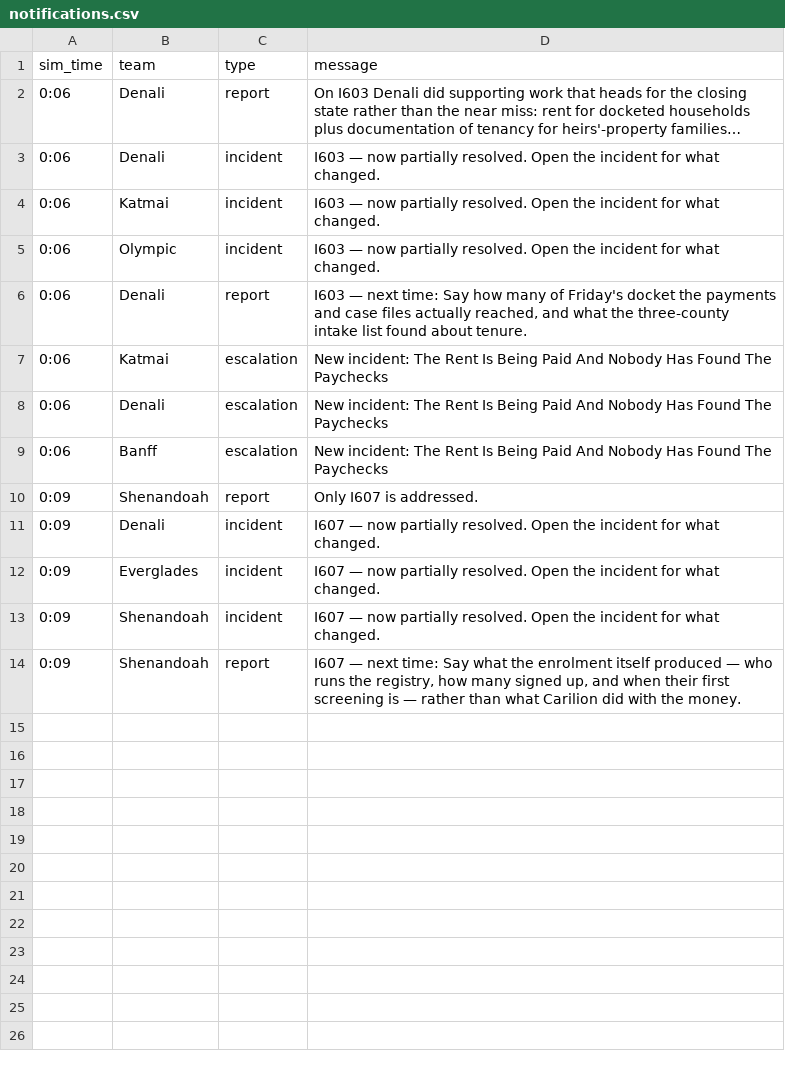
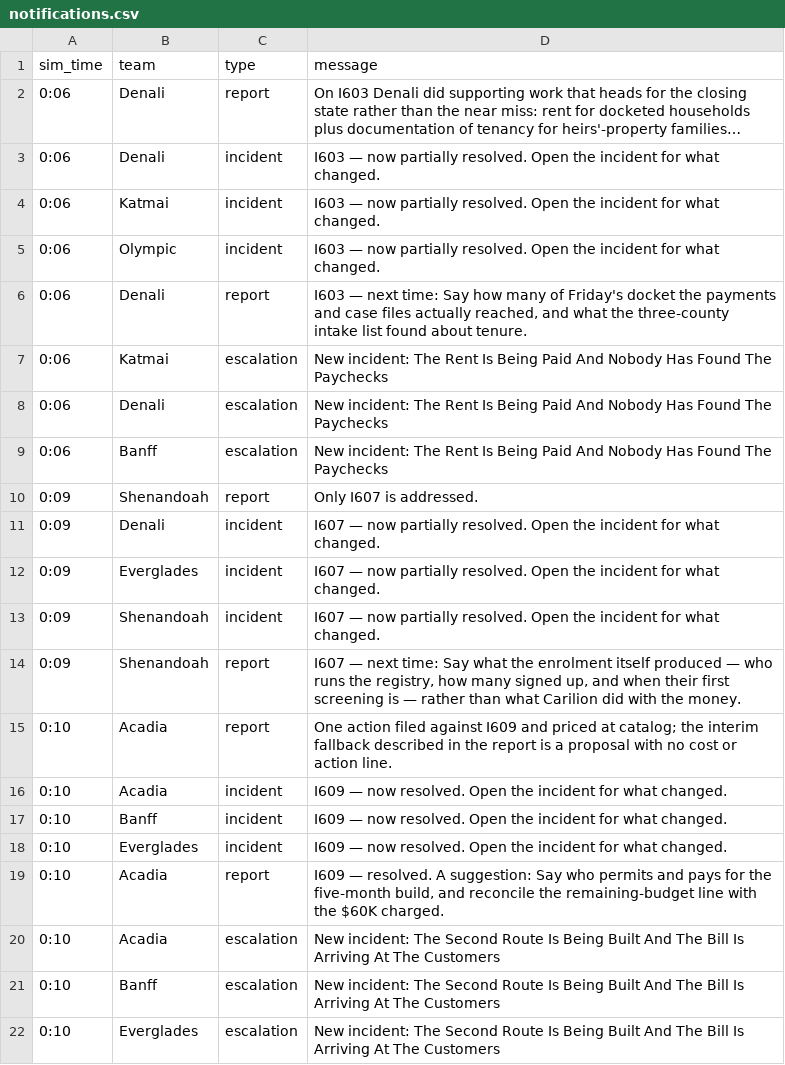
Before and after one commit to future-of-security/simulation-data, a CSV file: virginia-cascading-crisis/phase_6/notifications.csv, drawn as a sheet; the diff names each change by its address in the sheet, - before the commit and + after, or states it on an @@ line.

Commit message:
phase 6 tick 20261022-124419: 1 submission(s); script opens I621

```diff
--- a/virginia-cascading-crisis/phase_6/notifications.csv
+++ b/virginia-cascading-crisis/phase_6/notifications.csv
+row 15: 0:10 | Acadia | report | One action filed against I609 and priced at catalog; the interim fallback described in the report is a proposal with no cost or action line.
+row 16: 0:10 | Acadia | incident | I609 — now resolved. Open the incident for what changed.
+row 17: 0:10 | Banff | incident | I609 — now resolved. Open the incident for what changed.
+row 18: 0:10 | Everglades | incident | I609 — now resolved. Open the incident for what changed.
+row 19: 0:10 | Acadia | report | I609 — resolved. A suggestion: Say who permits and pays for the five-month build, and reconcile the remaining-budget line with the $60K charged.
+row 20: 0:10 | Acadia | escalation | New incident: The Second Route Is Being Built And The Bill Is Arriving At The Customers
+row 21: 0:10 | Banff | escalation | New incident: The Second Route Is Being Built And The Bill Is Arriving At The Customers
+row 22: 0:10 | Everglades | escalation | New incident: The Second Route Is Being Built And The Bill Is Arriving At The Customers
```
Also changed, not shown: 5 other files.
